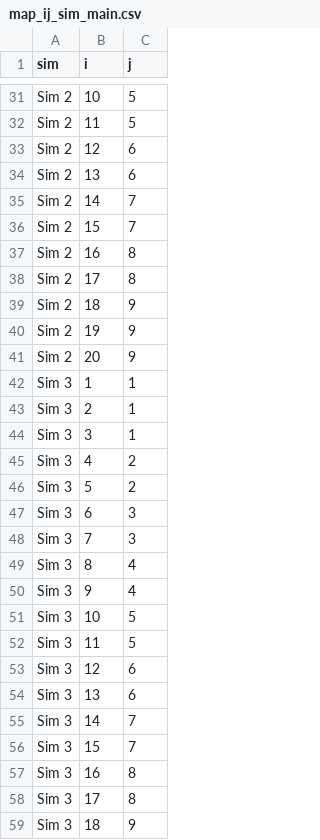
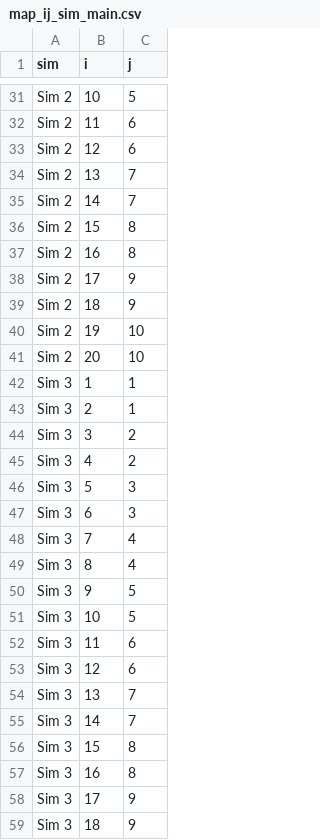
Before and after one commit to patrickbarks/parental-age, a CSV file: dat/map_ij_sim_main.csv, drawn as a sheet; only a part is shown, gaps mark what is left out; the diff covers the shown part only.

```diff
--- a/dat/map_ij_sim_main.csv
+++ b/dat/map_ij_sim_main.csv
@@ -31,29 +31,29 @@
 "Sim 2",10,5
-"Sim 2",11,5
+"Sim 2",11,6
 "Sim 2",12,6
-"Sim 2",13,6
+"Sim 2",13,7
 "Sim 2",14,7
-"Sim 2",15,7
+"Sim 2",15,8
 "Sim 2",16,8
-"Sim 2",17,8
+"Sim 2",17,9
 "Sim 2",18,9
-"Sim 2",19,9
-"Sim 2",20,9
+"Sim 2",19,10
+"Sim 2",20,10
 "Sim 3",1,1
 "Sim 3",2,1
-"Sim 3",3,1
+"Sim 3",3,2
 "Sim 3",4,2
-"Sim 3",5,2
+"Sim 3",5,3
 "Sim 3",6,3
-"Sim 3",7,3
+"Sim 3",7,4
 "Sim 3",8,4
-"Sim 3",9,4
+"Sim 3",9,5
 "Sim 3",10,5
-"Sim 3",11,5
+"Sim 3",11,6
 "Sim 3",12,6
-"Sim 3",13,6
+"Sim 3",13,7
 "Sim 3",14,7
-"Sim 3",15,7
+"Sim 3",15,8
 "Sim 3",16,8
-"Sim 3",17,8
+"Sim 3",17,9
 "Sim 3",18,9
```
Also changed, not shown: 20 added rows and 26 edited cells elsewhere in this file, dat/transition_rates_sim_main.csv, dat/transition_rates_sim_scen_b.csv, 19 other files.
